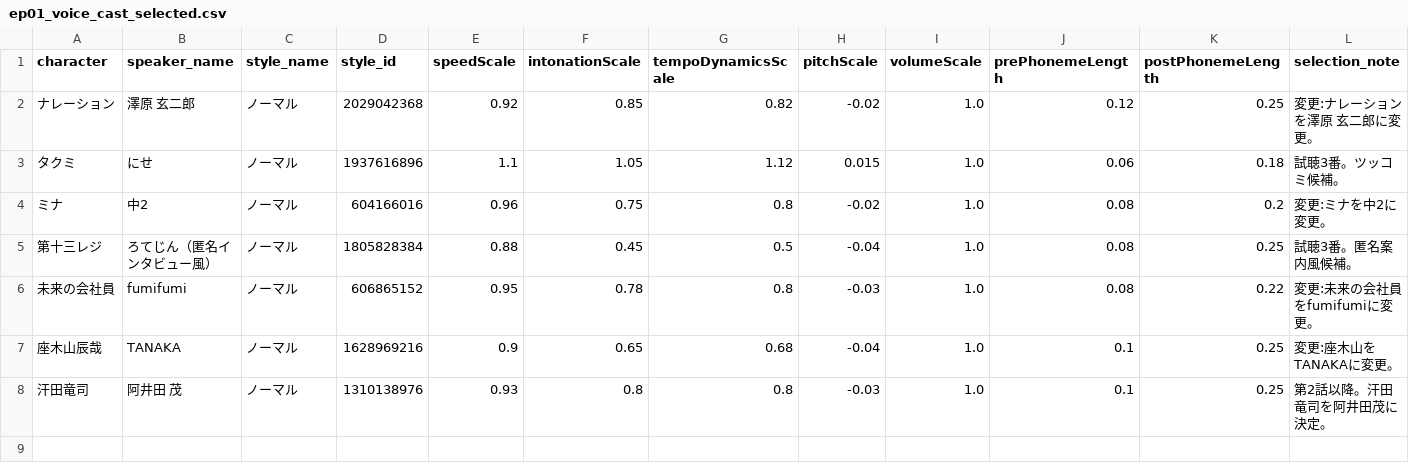
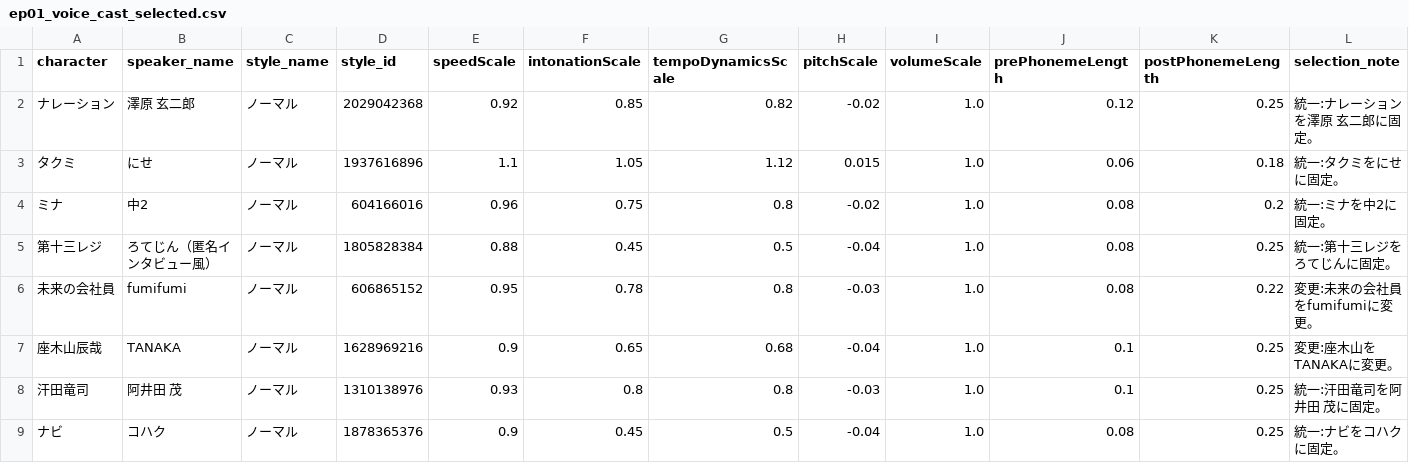
Before and after one commit to Azy0918/project_mana, a CSV file: anime-github-project/tools/ep01_voice_cast_selected.csv, drawn as a sheet.

```diff
--- a/anime-github-project/tools/ep01_voice_cast_selected.csv
+++ b/anime-github-project/tools/ep01_voice_cast_selected.csv
@@ -1,8 +1,9 @@
 character,speaker_name,style_name,style_id,speedScale,intonationScale,tempoDynamicsScale,pitchScale,volumeScale,prePhonemeLength,postPhonemeLength,selection_note
-ナレーション,澤原 玄二郎,ノーマル,2029042368,0.92,0.85,0.82,-0.02,1.0,0.12,0.25,変更:ナレーションを澤原 玄二郎に変更。
-タクミ,にせ,ノーマル,1937616896,1.1,1.05,1.12,0.015,1.0,0.06,0.18,試聴3番。ツッコミ候補。
-ミナ,中2,ノーマル,604166016,0.96,0.75,0.8,-0.02,1.0,0.08,0.2,変更:ミナを中2に変更。
-第十三レジ,ろてじん（匿名インタビュー風）,ノーマル,1805828384,0.88,0.45,0.5,-0.04,1.0,0.08,0.25,試聴3番。匿名案内風候補。
+ナレーション,澤原 玄二郎,ノーマル,2029042368,0.92,0.85,0.82,-0.02,1.0,0.12,0.25,統一:ナレーションを澤原 玄二郎に固定。
+タクミ,にせ,ノーマル,1937616896,1.1,1.05,1.12,0.015,1.0,0.06,0.18,統一:タクミをにせに固定。
+ミナ,中2,ノーマル,604166016,0.96,0.75,0.8,-0.02,1.0,0.08,0.2,統一:ミナを中2に固定。
+第十三レジ,ろてじん（匿名インタビュー風）,ノーマル,1805828384,0.88,0.45,0.5,-0.04,1.0,0.08,0.25,統一:第十三レジをろてじんに固定。
 未来の会社員,fumifumi,ノーマル,606865152,0.95,0.78,0.8,-0.03,1.0,0.08,0.22,変更:未来の会社員をfumifumiに変更。
 座木山辰哉,TANAKA,ノーマル,1628969216,0.9,0.65,0.68,-0.04,1.0,0.1,0.25,変更:座木山をTANAKAに変更。
-汗田竜司,阿井田 茂,ノーマル,1310138976,0.93,0.8,0.8,-0.03,1.0,0.1,0.25,第2話以降。汗田竜司を阿井田茂に決定。
+汗田竜司,阿井田 茂,ノーマル,1310138976,0.93,0.8,0.8,-0.03,1.0,0.1,0.25,統一:汗田竜司を阿井田 茂に固定。
+ナビ,コハク,ノーマル,1878365376,0.9,0.45,0.5,-0.04,1.0,0.08,0.25,統一:ナビをコハクに固定。
```
Also changed, not shown: 13th-register-kamishibai/assets/ep01_dialogue_edit.csv, anime-github-project/tools/ep01_full_voice_generation_plan.csv, 17 other files.
